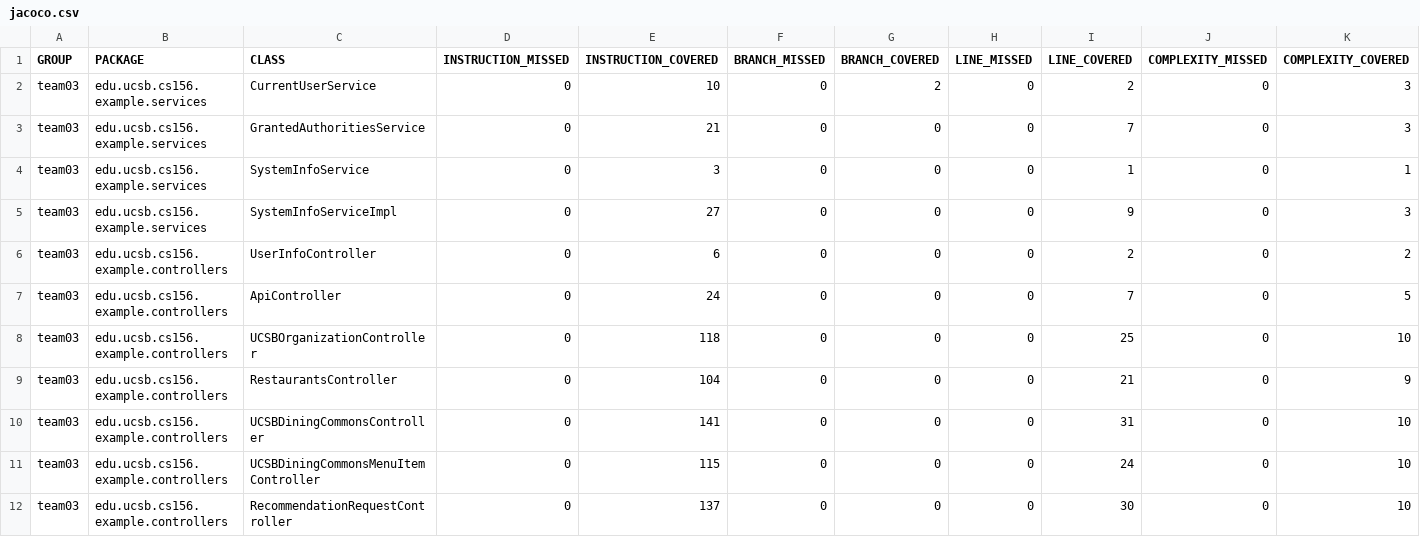
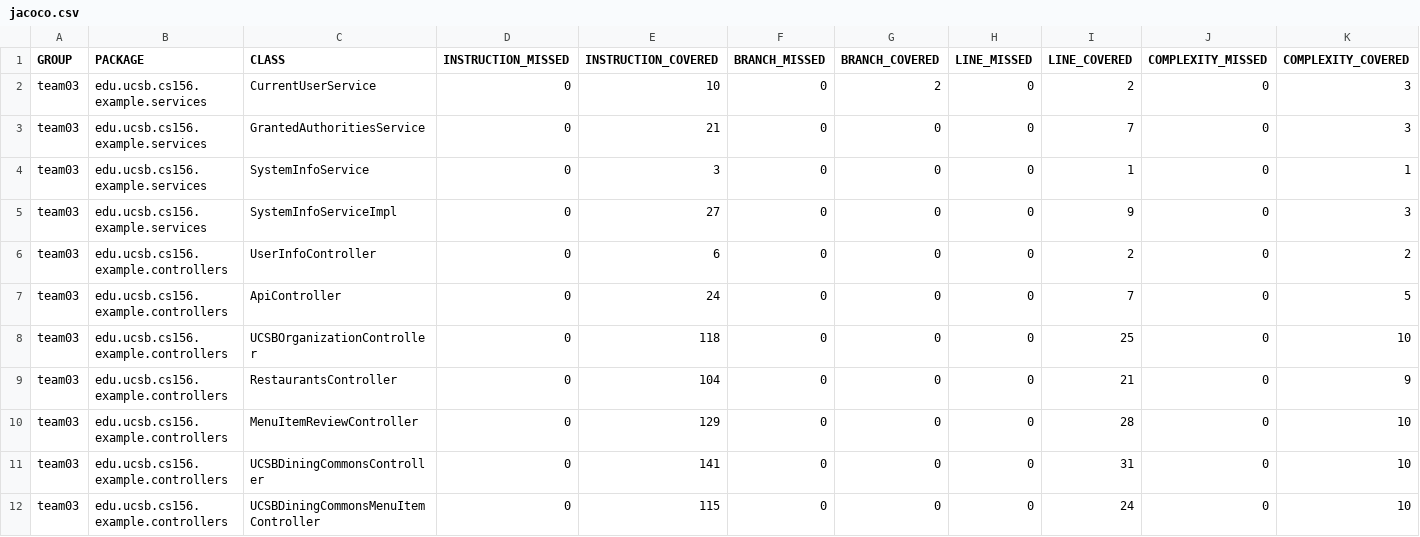
Before and after one commit to ucsb-cs156-s24/team03-s24-4pm-6, a CSV file: jacoco/jacoco.csv, drawn as a sheet; only a part is shown; the shorter side is filled out with more unchanged rows; rows hold the shown columns only; the diff names each change by its address in the sheet, - before the commit and + after, or states it on an @@ line.

Commit message:
Deploying to gh-pages from @ ucsb-cs156-s24/team03-s24-4pm-6@907036956efb9c5df5435a2d8498754b68c4d355 🚀

```diff
--- a/jacoco/jacoco.csv
+++ b/jacoco/jacoco.csv
+row 10: team03 | edu.ucsb.cs156.example.controllers | MenuItemReviewController | 0 | 129 | 0 | 0 | 0 | 28 | 0 | 10
```
Also changed, not shown: 7 other files.
